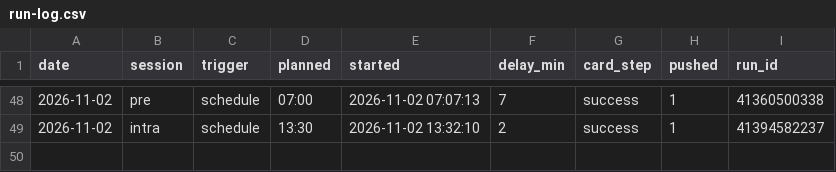
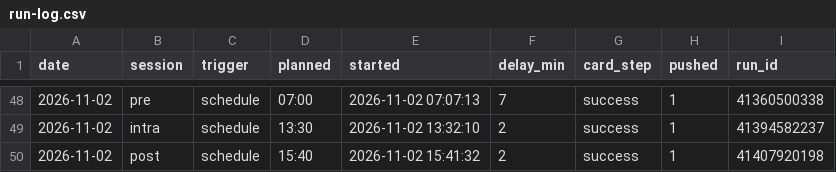
Before and after one commit to hanagar2025/Lingma-honghu-project, a CSV file: share/decision/run-log.csv, drawn as a sheet; only a part is shown, gaps mark what is left out.

Commit message:
执行单 2026-11-02 post

```diff
--- a/share/decision/run-log.csv
+++ b/share/decision/run-log.csv
@@ -49 +49,2 @@ date,session,trigger,planned,started,delay_min,card_step,pushed,run_id
 2026-11-02,intra,schedule,13:30,2026-11-02 13:32:10,2,success,1,41394582237
+2026-11-02,post,schedule,15:40,2026-11-02 15:41:32,2,success,1,41407920198
```
Also changed, not shown: 4 other files.
